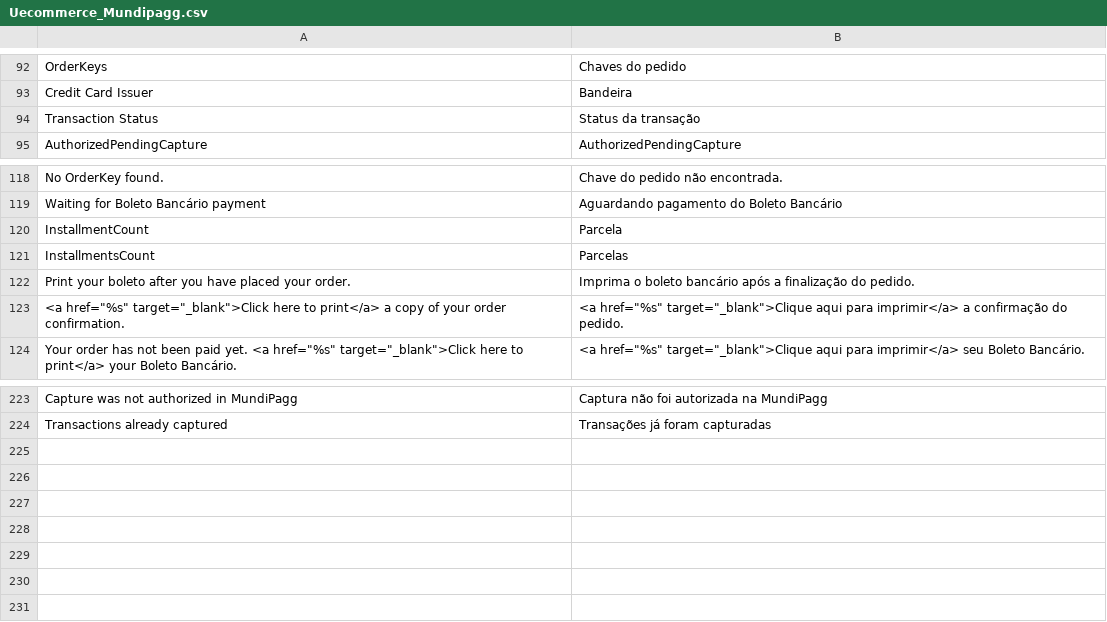
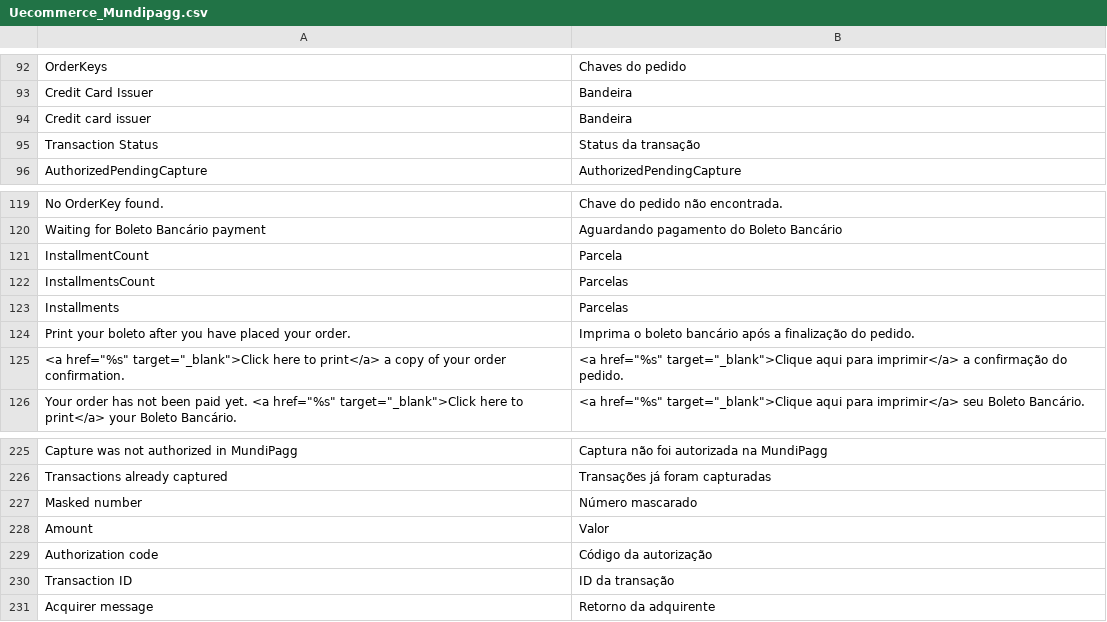
Before and after one commit to OpenMageModuleFostering/mundipagg_integracao, a CSV file: app/locale/pt_BR/Uecommerce_Mundipagg.csv, drawn as a sheet; only a part is shown, gaps mark what is left out; the diff names each change by its address in the sheet, - before the commit and + after, or states it on an @@ line.

```diff
--- a/app/locale/pt_BR/Uecommerce_Mundipagg.csv
+++ b/app/locale/pt_BR/Uecommerce_Mundipagg.csv
+row 94: Credit card issuer | Bandeira
+row 123: Installments | Parcelas
+row 227: Masked number | Número mascarado
+row 228: Amount | Valor
+row 229: Authorization code | Código da autorização
+row 230: Transaction ID | ID da transação
+row 231: Acquirer message | Retorno da adquirente
```
Also changed, not shown: 16 other files.
